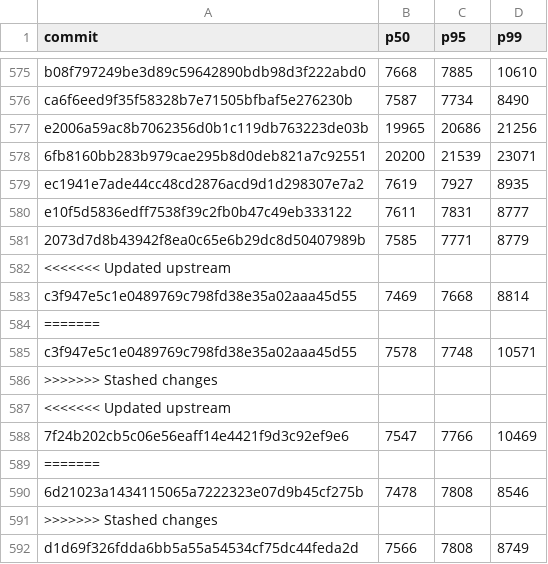
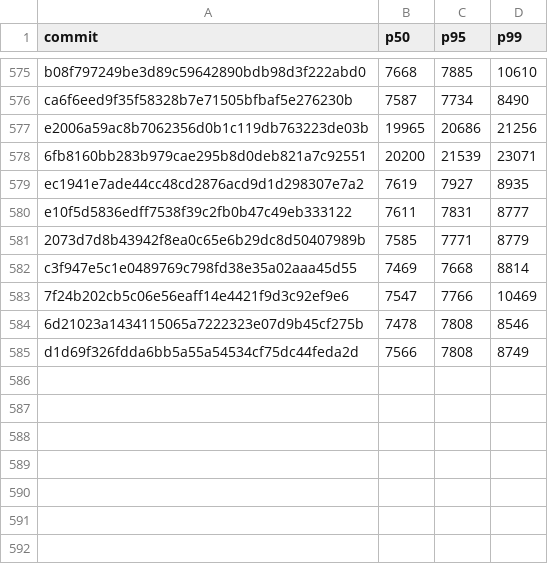
Before and after one commit to nanvix/nanvix, a CSV file: data/baremetal/nanvix_bench_cold_start_uvm_microvm_X64.csv, drawn as a sheet; only a part is shown, gaps mark what is left out.

```diff
--- a/data/baremetal/nanvix_bench_cold_start_uvm_microvm_X64.csv
+++ b/data/baremetal/nanvix_bench_cold_start_uvm_microvm_X64.csv
@@ -581,12 +581,5 @@ e10f5d5836edff7538f39c2fb0b47c49eb333122,7611,7831,8777
 2073d7d8b43942f8ea0c65e6b29dc8d50407989b,7585,7771,8779
-<<<<<<< Updated upstream
 c3f947e5c1e0489769c798fd38e35a02aaa45d55,7469,7668,8814
-=======
-c3f947e5c1e0489769c798fd38e35a02aaa45d55,7578,7748,10571
->>>>>>> Stashed changes
-<<<<<<< Updated upstream
 7f24b202cb5c06e56eaff14e4421f9d3c92ef9e6,7547,7766,10469
-=======
 6d21023a1434115065a7222323e07d9b45cf275b,7478,7808,8546
->>>>>>> Stashed changes
 d1d69f326fdda6bb5a55a54534cf75dc44feda2d,7566,7808,8749
```
Also changed, not shown: data/baremetal/nanvix_bench_boot_time_microvm_X64.csv, data/baremetal/nanvix_bench_cold_start_microvm_X64.csv, 12 other files.
